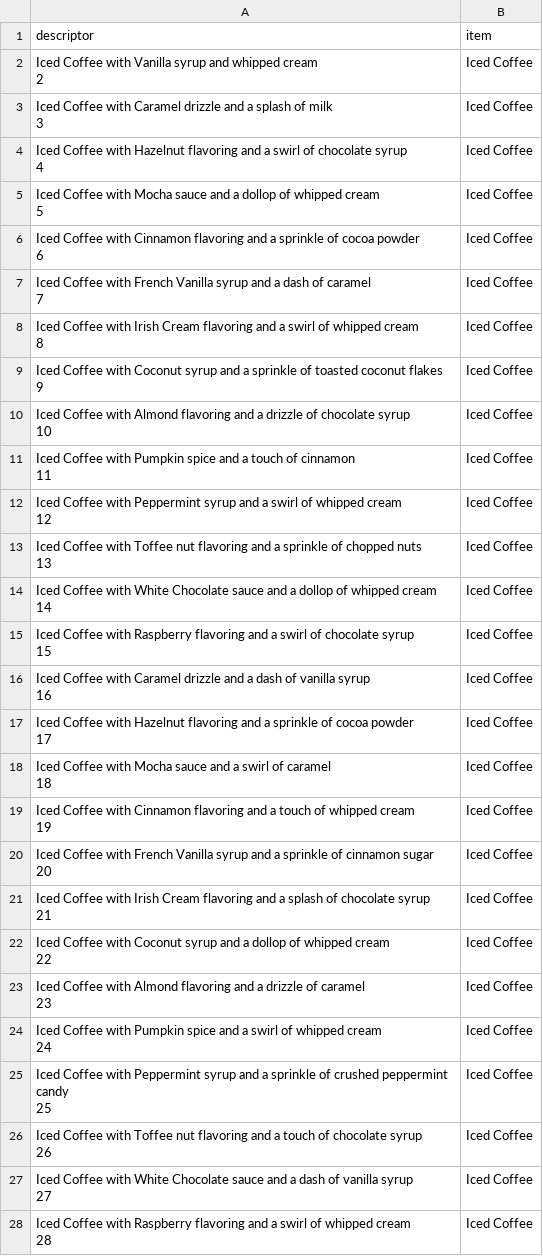
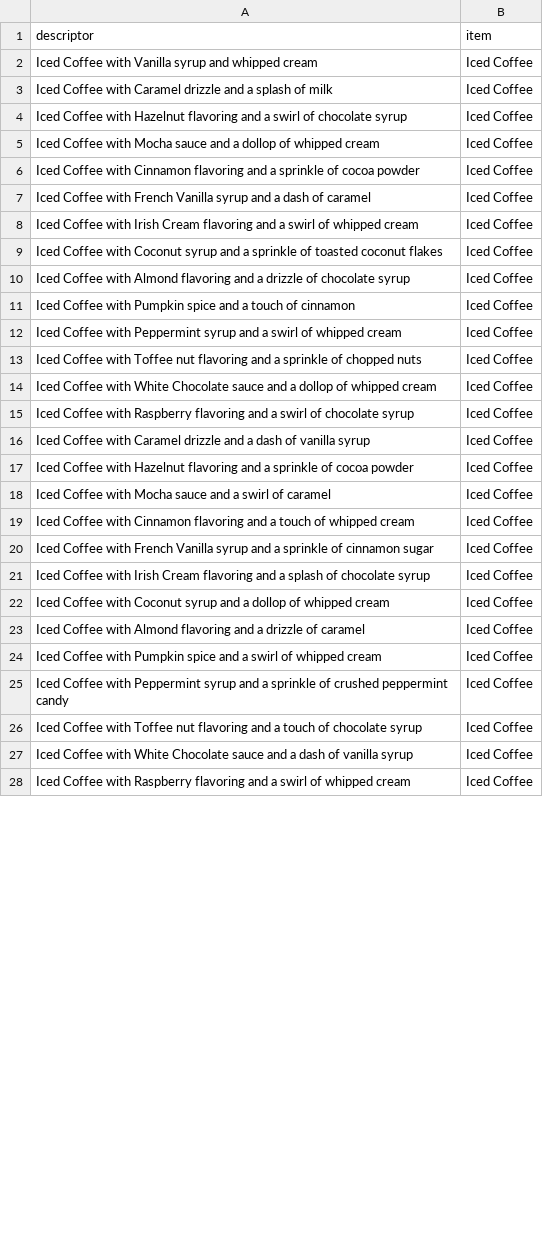
Before and after one commit to avyxh/Automated-menu-ordering-MVP, a CSV file: multiple_items.csv, drawn as a sheet; only a part is shown; the diff covers the shown part only.

Commit message:
Update multiple_items.csv

```diff
--- a/multiple_items.csv
+++ b/multiple_items.csv
@@ -1,55 +1,55 @@
 descriptor,item
-" Iced Coffee with Vanilla syrup and whipped cream
-2",Iced Coffee
-" Iced Coffee with Caramel drizzle and a splash of milk
-3",Iced Coffee
-" Iced Coffee with Hazelnut flavoring and a swirl of chocolate syrup
-4",Iced Coffee
-" Iced Coffee with Mocha sauce and a dollop of whipped cream
-5",Iced Coffee
-" Iced Coffee with Cinnamon flavoring and a sprinkle of cocoa powder
-6",Iced Coffee
-" Iced Coffee with French Vanilla syrup and a dash of caramel
-7",Iced Coffee
-" Iced Coffee with Irish Cream flavoring and a swirl of whipped cream
-8",Iced Coffee
-" Iced Coffee with Coconut syrup and a sprinkle of toasted coconut flakes
-9",Iced Coffee
-" Iced Coffee with Almond flavoring and a drizzle of chocolate syrup
-10",Iced Coffee
-" Iced Coffee with Pumpkin spice and a touch of cinnamon
-11",Iced Coffee
-" Iced Coffee with Peppermint syrup and a swirl of whipped cream
-12",Iced Coffee
-" Iced Coffee with Toffee nut flavoring and a sprinkle of chopped nuts
-13",Iced Coffee
-" Iced Coffee with White Chocolate sauce and a dollop of whipped cream
-14",Iced Coffee
-" Iced Coffee with Raspberry flavoring and a swirl of chocolate syrup
-15",Iced Coffee
-" Iced Coffee with Caramel drizzle and a dash of vanilla syrup
-16",Iced Coffee
-" Iced Coffee with Hazelnut flavoring and a sprinkle of cocoa powder
-17",Iced Coffee
-" Iced Coffee with Mocha sauce and a swirl of caramel
-18",Iced Coffee
-" Iced Coffee with Cinnamon flavoring and a touch of whipped cream
-19",Iced Coffee
-" Iced Coffee with French Vanilla syrup and a sprinkle of cinnamon sugar
-20",Iced Coffee
-" Iced Coffee with Irish Cream flavoring and a splash of chocolate syrup
-21",Iced Coffee
-" Iced Coffee with Coconut syrup and a dollop of whipped cream
-22",Iced Coffee
-" Iced Coffee with Almond flavoring and a drizzle of caramel
-23",Iced Coffee
-" Iced Coffee with Pumpkin spice and a swirl of whipped cream
-24",Iced Coffee
-" Iced Coffee with Peppermint syrup and a sprinkle of crushed peppermint candy
-25",Iced Coffee
-" Iced Coffee with Toffee nut flavoring and a touch of chocolate syrup
-26",Iced Coffee
-" Iced Coffee with White Chocolate sauce and a dash of vanilla syrup
-27",Iced Coffee
-" Iced Coffee with Raspberry flavoring and a swirl of whipped cream
-28",Iced Coffee
+" Iced Coffee with Vanilla syrup and whipped cream
+",Iced Coffee
+" Iced Coffee with Caramel drizzle and a splash of milk
+",Iced Coffee
+" Iced Coffee with Hazelnut flavoring and a swirl of chocolate syrup
+",Iced Coffee
+" Iced Coffee with Mocha sauce and a dollop of whipped cream
+",Iced Coffee
+" Iced Coffee with Cinnamon flavoring and a sprinkle of cocoa powder
+",Iced Coffee
+" Iced Coffee with French Vanilla syrup and a dash of caramel
+",Iced Coffee
+" Iced Coffee with Irish Cream flavoring and a swirl of whipped cream
+",Iced Coffee
+" Iced Coffee with Coconut syrup and a sprinkle of toasted coconut flakes
+",Iced Coffee
+" Iced Coffee with Almond flavoring and a drizzle of chocolate syrup
+",Iced Coffee
+" Iced Coffee with Pumpkin spice and a touch of cinnamon
+",Iced Coffee
+" Iced Coffee with Peppermint syrup and a swirl of whipped cream
+",Iced Coffee
+" Iced Coffee with Toffee nut flavoring and a sprinkle of chopped nuts
+",Iced Coffee
+" Iced Coffee with White Chocolate sauce and a dollop of whipped cream
+",Iced Coffee
+" Iced Coffee with Raspberry flavoring and a swirl of chocolate syrup
+",Iced Coffee
+" Iced Coffee with Caramel drizzle and a dash of vanilla syrup
+",Iced Coffee
+" Iced Coffee with Hazelnut flavoring and a sprinkle of cocoa powder
+",Iced Coffee
+" Iced Coffee with Mocha sauce and a swirl of caramel
+",Iced Coffee
+" Iced Coffee with Cinnamon flavoring and a touch of whipped cream
+",Iced Coffee
+" Iced Coffee with French Vanilla syrup and a sprinkle of cinnamon sugar
+",Iced Coffee
+" Iced Coffee with Irish Cream flavoring and a splash of chocolate syrup
+",Iced Coffee
+" Iced Coffee with Coconut syrup and a dollop of whipped cream
+",Iced Coffee
+" Iced Coffee with Almond flavoring and a drizzle of caramel
+",Iced Coffee
+" Iced Coffee with Pumpkin spice and a swirl of whipped cream
+",Iced Coffee
+" Iced Coffee with Peppermint syrup and a sprinkle of crushed peppermint candy
+",Iced Coffee
+" Iced Coffee with Toffee nut flavoring and a touch of chocolate syrup
+",Iced Coffee
+" Iced Coffee with White Chocolate sauce and a dash of vanilla syrup
+",Iced Coffee
+" Iced Coffee with Raspberry flavoring and a swirl of whipped cream
+",Iced Coffee
```
Also changed, not shown: 171 edited cells elsewhere in this file.
